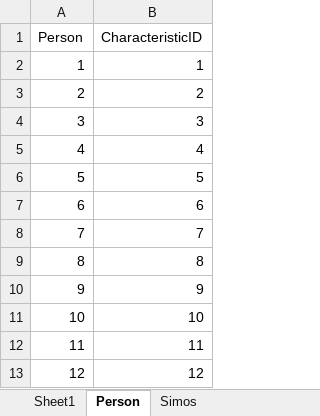
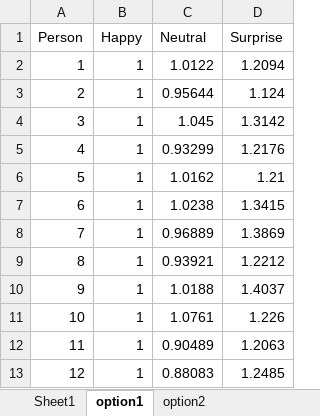
Before and after one commit to georgesimos/PersonCharacteristics, an Excel workbook: features.xlsx, sheet option1, drawn as a sheet; only a part is shown; values as stored, in another font and other column widths than the file's, no borders; removed rows and columns are numbered as before the commit, all else as after; the diff names each change by its address in the sheet, - before the commit and + after, or states it on an @@ line.

```diff
--- a/features.xlsx (sheet option1)
+++ b/features.xlsx (sheet option1)
-sheet tab: Person
+sheet tab: option1
-sheet tab: Simos
+sheet tab: option2
-column B (CharacteristicID), rows 2-13: 1 | 2 | 3 | 4 | 5 | 6 | 7 | 8 | 9 | 10 | 11 | 12
+column B (Happy), rows 2-13: all 1
+column C (Neutral), rows 2-13: 1.0122 | 0.95644 | 1.045 | 0.93299 | 1.0162 | 1.0238 | 0.96889 | 0.93921 | 1.0188 | 1.0761 | 0.90489 | 0.88083
+column D (Surprise), rows 2-13: 1.2094 | 1.124 | 1.3142 | 1.2176 | 1.21 | 1.3415 | 1.3869 | 1.2212 | 1.4037 | 1.226 | 1.2063 | 1.2485
```
Also changed, not shown: sheet option2, sheet Sheet1, other sheet tabs.
